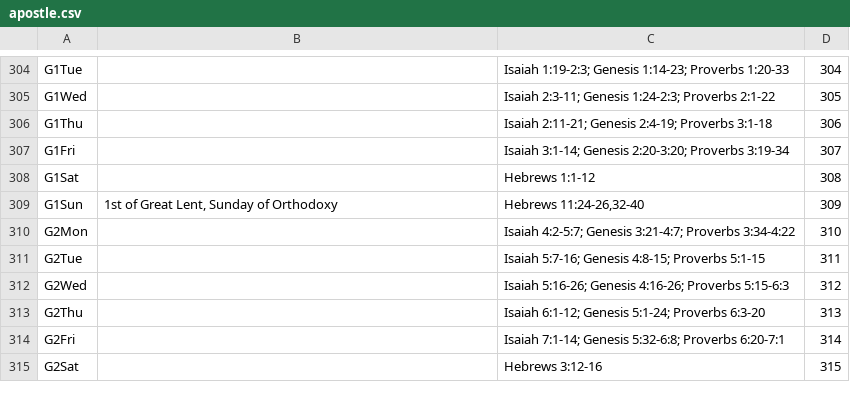
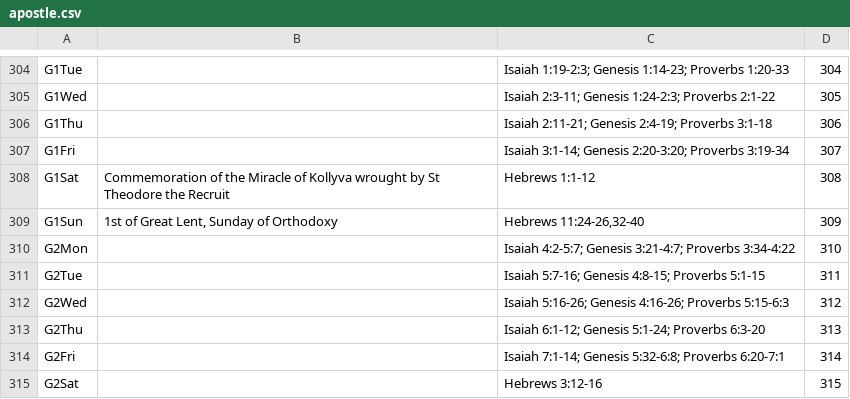
Before and after one commit to cmbryan/yocal, a CSV file: db/apostle.csv, drawn as a sheet; only a part is shown, gaps mark what is left out.

Commit message:
Ist Sat of Lent -update

```diff
--- a/db/apostle.csv
+++ b/db/apostle.csv
@@ -307,3 +307,3 @@ G1Thu		Isaiah 2:11-21; Genesis 2:4-19; Proverbs 3:1-18	306
 G1Fri		Isaiah 3:1-14; Genesis 2:20-3:20; Proverbs 3:19-34	307
-G1Sat		Hebrews 1:1-12	308
+G1Sat	Commemoration of the Miracle of Kollyva wrought by St Theodore the Recruit	Hebrews 1:1-12	308
 G1Sun	1st of Great Lent, Sunday of Orthodoxy	Hebrews 11:24-26,32-40	309
```
